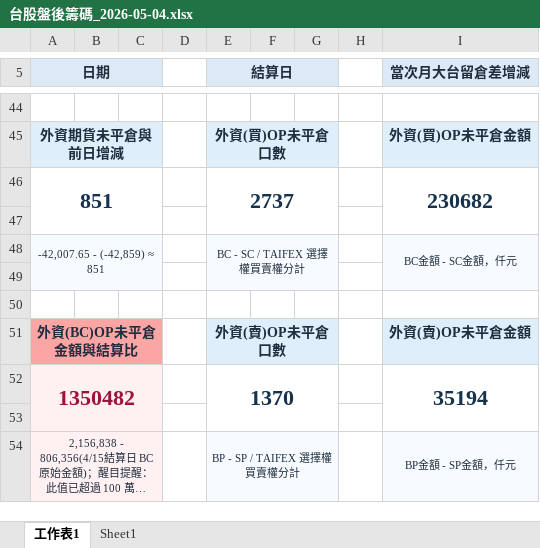
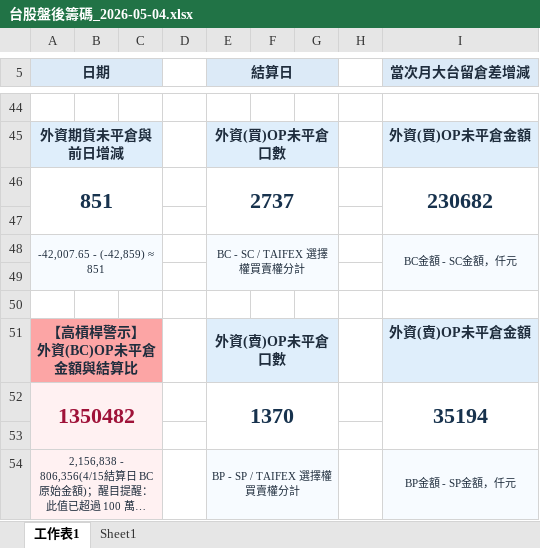
Before and after one commit to wu851127-rgb/chip-report-site, an Excel workbook: outputs/chip-report/台股盤後籌碼_2026-05-04.xlsx, sheet 工作表1, drawn as a sheet; only a part is shown, gaps mark what is left out; long unchanged cells end in …; values as stored, in another font and other column widths than the file's, no borders; ↵ is a line break in a cell; the diff names each change by its address in the sheet, - before the commit and + after, or states it on an @@ line.

Commit message:
Update chip report site 2026-05-04

```diff
--- a/outputs/chip-report/台股盤後籌碼_2026-05-04.xlsx (sheet 工作表1)
+++ b/outputs/chip-report/台股盤後籌碼_2026-05-04.xlsx (sheet 工作表1)
-A51 (日期): 外資(BC)OP未平倉金額與結算比
+A51 (日期): 【高槓桿警示】 ↵ 外資(BC)OP未平倉金額與結算比
```
Also changed, not shown: 2 other files.
